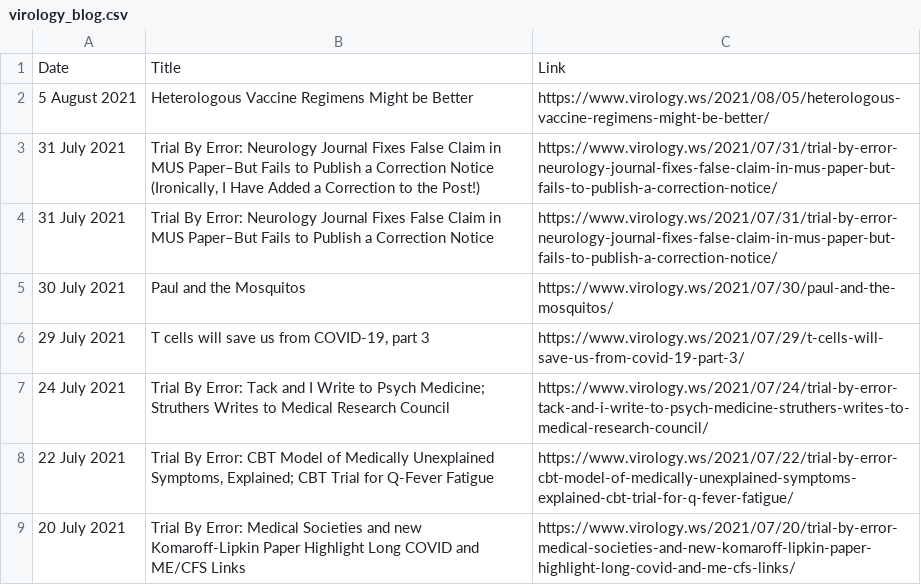
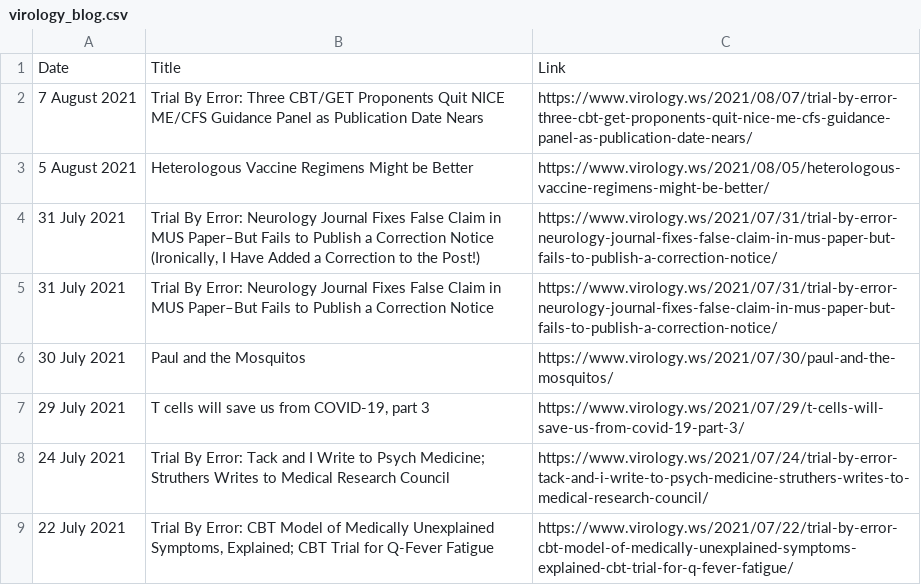
Before and after one commit to bbennett80/virology_blog, a CSV file: virology_blog.csv, drawn as a sheet; only a part is shown; the shorter side is filled out with more unchanged rows; the diff names each change by its address in the sheet, - before the commit and + after, or states it on an @@ line.

```diff
--- a/virology_blog.csv
+++ b/virology_blog.csv
+row 2: 7 August 2021 | Trial By Error: Three CBT/GET Proponents Quit NICE ME/CFS Guidance Panel as Publication Date Nears | https://www.virology.ws/2021/08/07/trial-by-error-three-cbt-get-proponents-quit-nice-me-cfs-guidance-panel-as-publication-date-nears/
```
